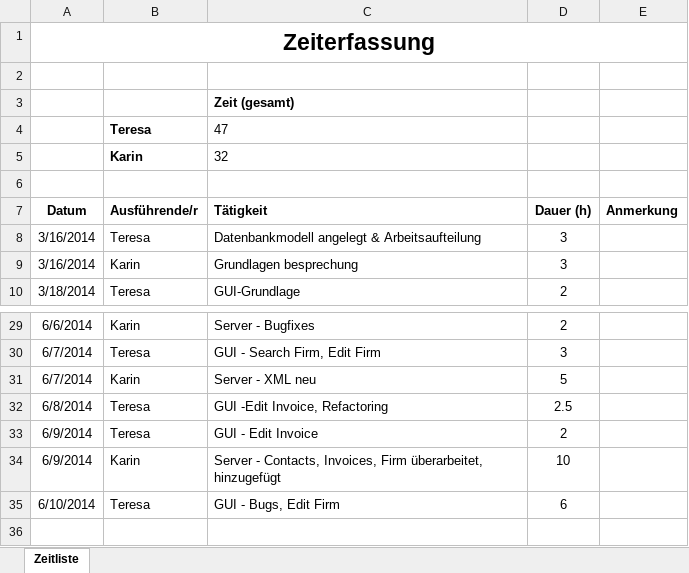
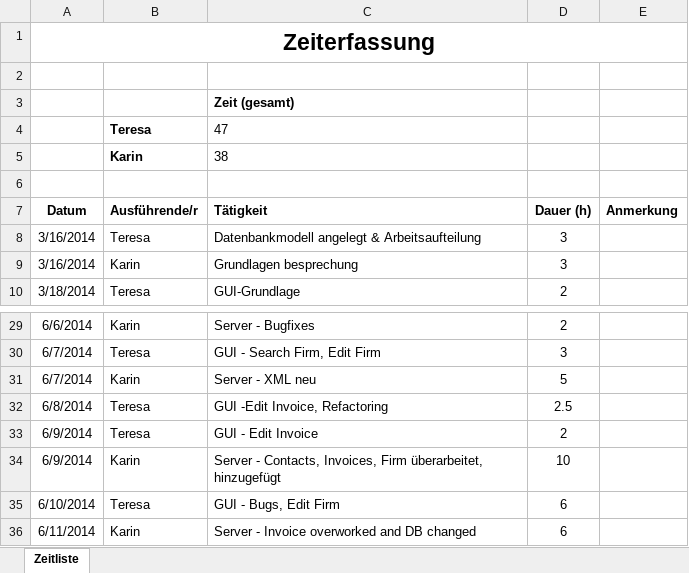
Before and after one commit to karinmae/MicroERP_Client, an Excel workbook: Zeiterfassung.xlsx, sheet Zeitliste, drawn as a sheet; only a part is shown, gaps mark what is left out; values as stored, in another font and other column widths than the file's, no borders; the diff names each change by its address in the sheet, - before the commit and + after, or states it on an @@ line.

Commit message:
Zeiterfassung bearbeitet

```diff
--- a/Zeiterfassung.xlsx (sheet Zeitliste)
+++ b/Zeiterfassung.xlsx (sheet Zeitliste)
-C5 (Tätigkeit): 32
+C5 (Tätigkeit): 38
+row 36: 6/11/2014 | Karin | Server - Invoice overworked and DB changed | 6
```
Also changed, not shown: 1 other file.
